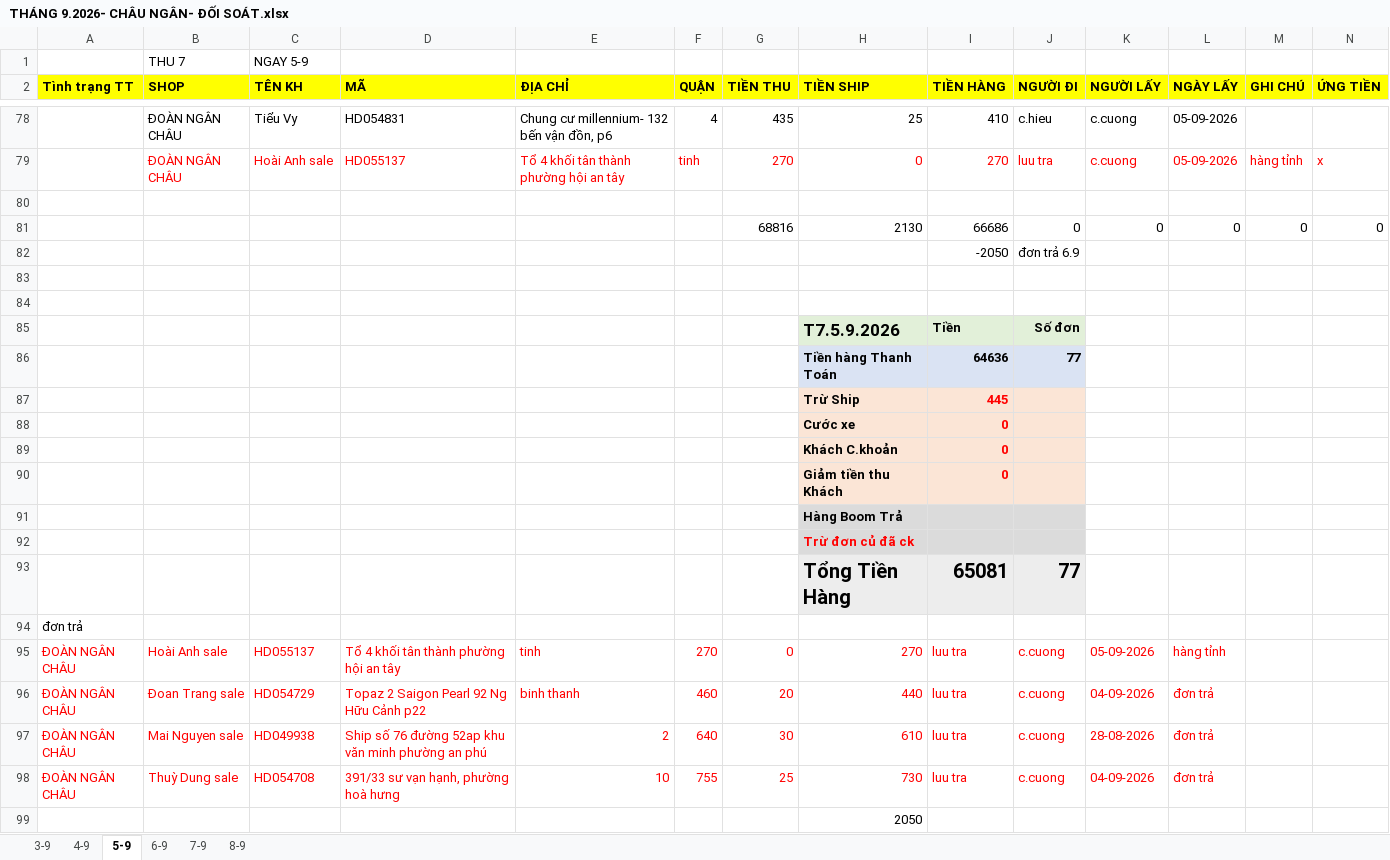
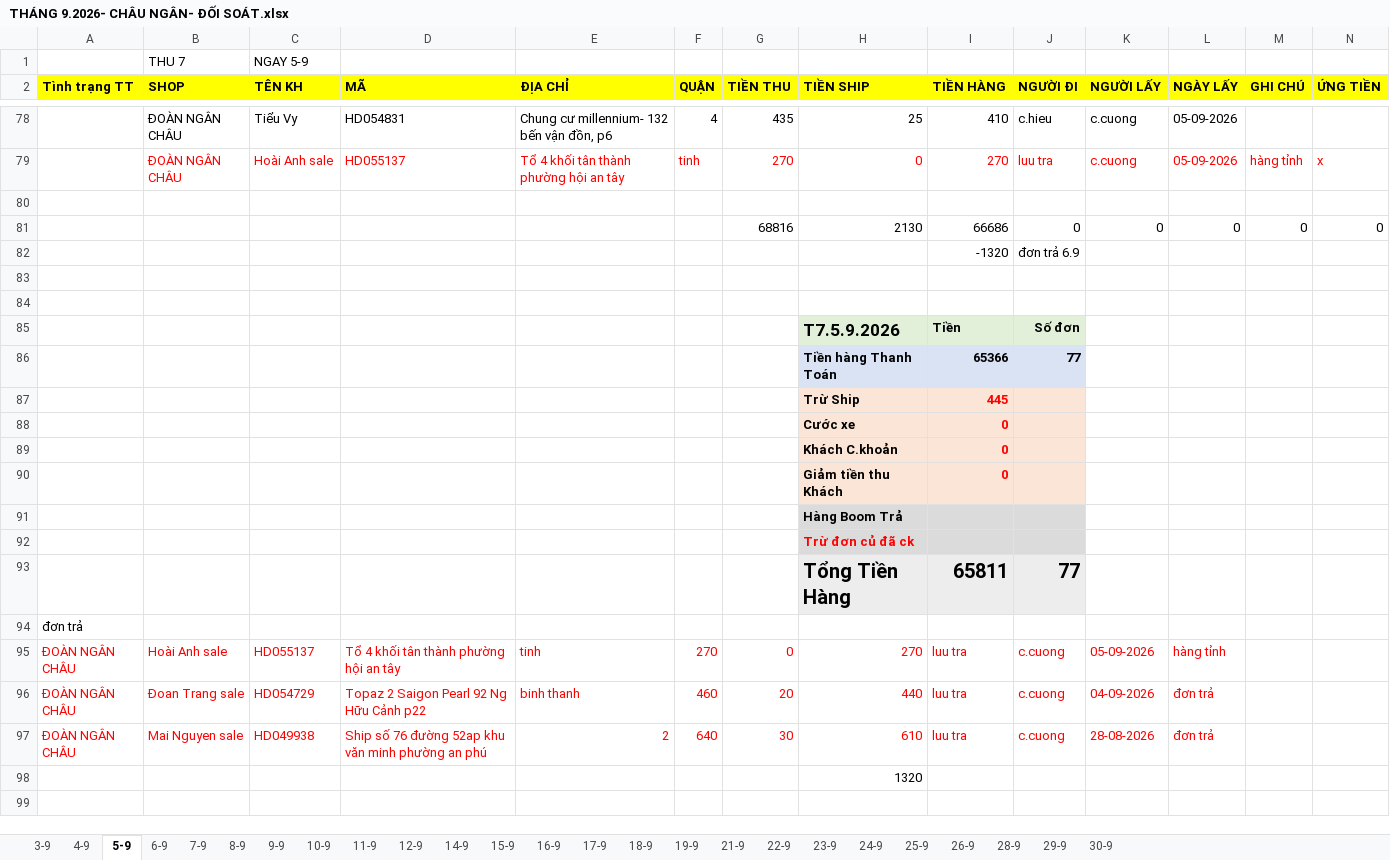
Before and after one commit to UIT19520358/TextExtractorTool, an Excel workbook: data/Sep/THÁNG 9.2026- CHÂU NGÂN- ĐỐI SOÁT.xlsx, sheet 5-9, drawn as a sheet; only a part is shown, gaps mark what is left out; values as stored, in another font and other column widths than the file's, no borders; removed rows and columns are numbered as before the commit, all else as after; rows hold the shown columns only; the diff names each change by its address in the sheet, - before the commit and + after, or states it on an @@ line.

```diff
--- a/data/Sep/THÁNG 9.2026- CHÂU NGÂN- ĐỐI SOÁT.xlsx (sheet 5-9)
+++ b/data/Sep/THÁNG 9.2026- CHÂU NGÂN- ĐỐI SOÁT.xlsx (sheet 5-9)
+sheet tab: 9-9
+sheet tab: 10-9
+sheet tab: 11-9
+sheet tab: 12-9
+sheet tab: 14-9
+sheet tab: 15-9
+sheet tab: 16-9
+sheet tab: 17-9
+sheet tab: 18-9
+sheet tab: 19-9
+sheet tab: 21-9
+sheet tab: 22-9
+sheet tab: 23-9
+sheet tab: 24-9
+sheet tab: 25-9
+sheet tab: 26-9
+sheet tab: 28-9
+sheet tab: 29-9
+sheet tab: 30-9
-I82 (TIỀN HÀNG): -2050
+I82 (TIỀN HÀNG): -1320
-I86 (TIỀN HÀNG): 64636
+I86 (TIỀN HÀNG): 65366
-I93 (TIỀN HÀNG): 65081
+I93 (TIỀN HÀNG): 65811
-row 98: ĐOÀN NGÂN CHÂU | Thuỳ Dung sale | HD054708 | 391/33 sư vạn hạnh, phường hoà hưng | 10 | 755 | 25 | 730 | luu tra | c.cuong | 04-09-2026 | đơn trả
-H98 (TIỀN SHIP): 2050
+H98 (TIỀN SHIP): 1320
```
Also changed, not shown: sheet 8-9, sheet 3-9, formulas that keep their value, data/Aug/InternalDailyReport_Aug.xlsx, data/Aug/THÁNG 8.2026- CHÂU NGÂN- ĐỐI SOÁT.xlsx, 7 other files.
